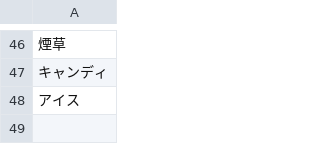
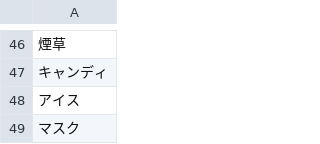
Before and after one commit to moemake/moe_make, a CSV file: data/option.csv, drawn as a sheet; only a part is shown, gaps mark what is left out; the diff names each change by its address in the sheet, - before the commit and + after, or states it on an @@ line.

Commit message:
Update option.csv

```diff
--- a/data/option.csv
+++ b/data/option.csv
+row 49: マスク
```
